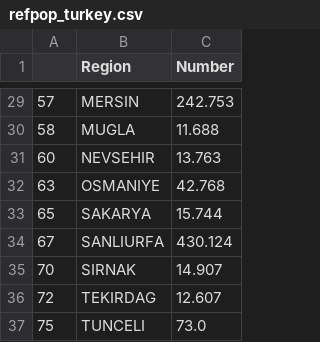
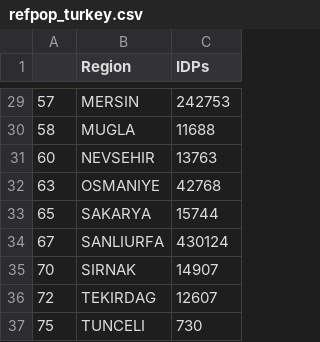
Before and after one commit to VRibeiro01/BA_V_Ribeiro, a CSV file: RefugeeSimulation/Resources/refpop_turkey.csv, drawn as a sheet; only a part is shown, gaps mark what is left out; the diff covers the shown part only.

```diff
--- a/RefugeeSimulation/Resources/refpop_turkey.csv
+++ b/RefugeeSimulation/Resources/refpop_turkey.csv
@@ -1 +1 @@
-,Region,Number
+,Region,IDPs
@@ -29,9 +29,9 @@
-57,MERSIN,242.753
-58,MUGLA,11.688
-60,NEVSEHIR,13.763
-63,OSMANIYE,42.768
-65,SAKARYA,15.744
-67,SANLIURFA,430.124
-70,SIRNAK,14.907
-72,TEKIRDAG,12.607
-75,TUNCELI,73.0
+57,MERSIN,242753
+58,MUGLA,11688
+60,NEVSEHIR,13763
+63,OSMANIYE,42768
+65,SAKARYA,15744
+67,SANLIURFA,430124
+70,SIRNAK,14907
+72,TEKIRDAG,12607
+75,TUNCELI,730
```
Also changed, not shown: 27 edited cells elsewhere in this file, 8 other files.
